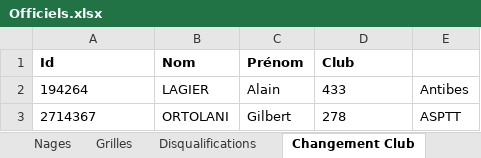
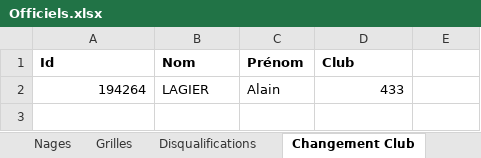
Before and after one commit to dricair/officiels, an Excel workbook: Officiels.xlsx, sheet Changement Club, drawn as a sheet; values as stored, in another font and other column widths than the file's, no borders; the diff names each change by its address in the sheet, - before the commit and + after, or states it on an @@ line.

```diff
--- a/Officiels.xlsx (sheet Changement Club)
+++ b/Officiels.xlsx (sheet Changement Club)
-A2 alignment: left
+A2 alignment: right
-D2 alignment: left
+D2 alignment: right
-E2: Antibes
+E2: (empty)
-row 3: 2714367 | ORTOLANI | Gilbert | 278 | ASPTT
```
Also changed, not shown: sheet Niveaux, sheet Postes, sheet Clubs, other sheet tabs, charts or pictures, 1 other file.
